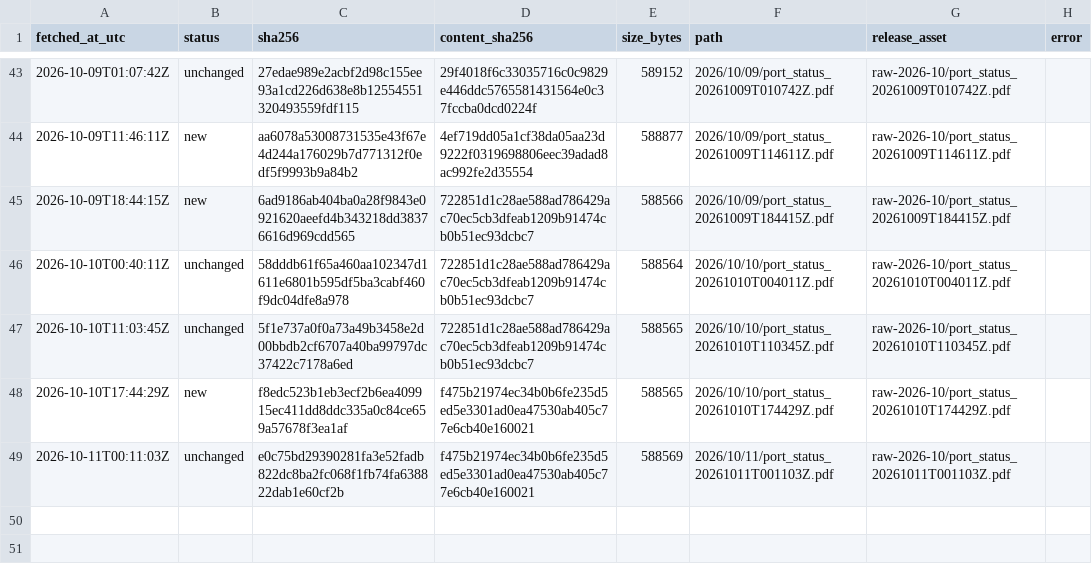
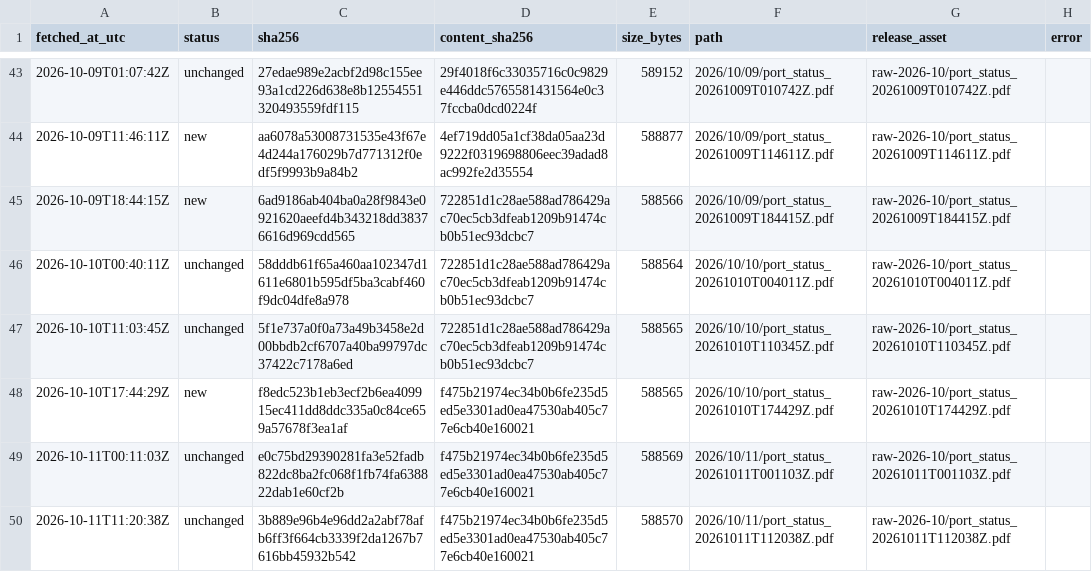
Before and after one commit to abdessamed-britah/djendjen-bellara-twin, a CSV file: data/raw/port_status/_manifest.csv, drawn as a sheet; only a part is shown, gaps mark what is left out; the diff names each change by its address in the sheet, - before the commit and + after, or states it on an @@ line.

```diff
--- a/data/raw/port_status/_manifest.csv
+++ b/data/raw/port_status/_manifest.csv
+row 50: 2026-10-11T11:20:38Z | unchanged | 3b889e96b4e96dd2a2abf78afb6ff3f664cb3339f2da1267b7616bb45932b542 | f475b21974ec34b0b6fe235d5ed5e3301ad0ea47530ab405c77e6cb40e160021 | 588570 | 2026/10/11/port_status_20261011T112038Z.pdf | raw-2026-10/port_status_20261011T112038Z.pdf
```
Also changed, not shown: data/clean/observations.csv.
